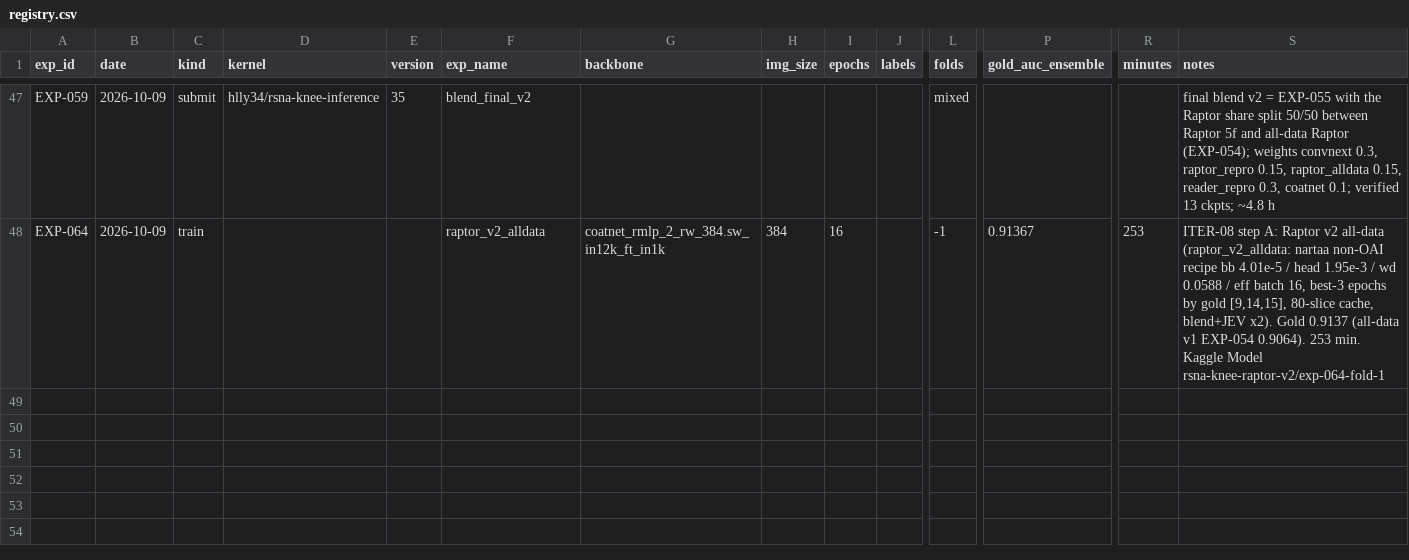
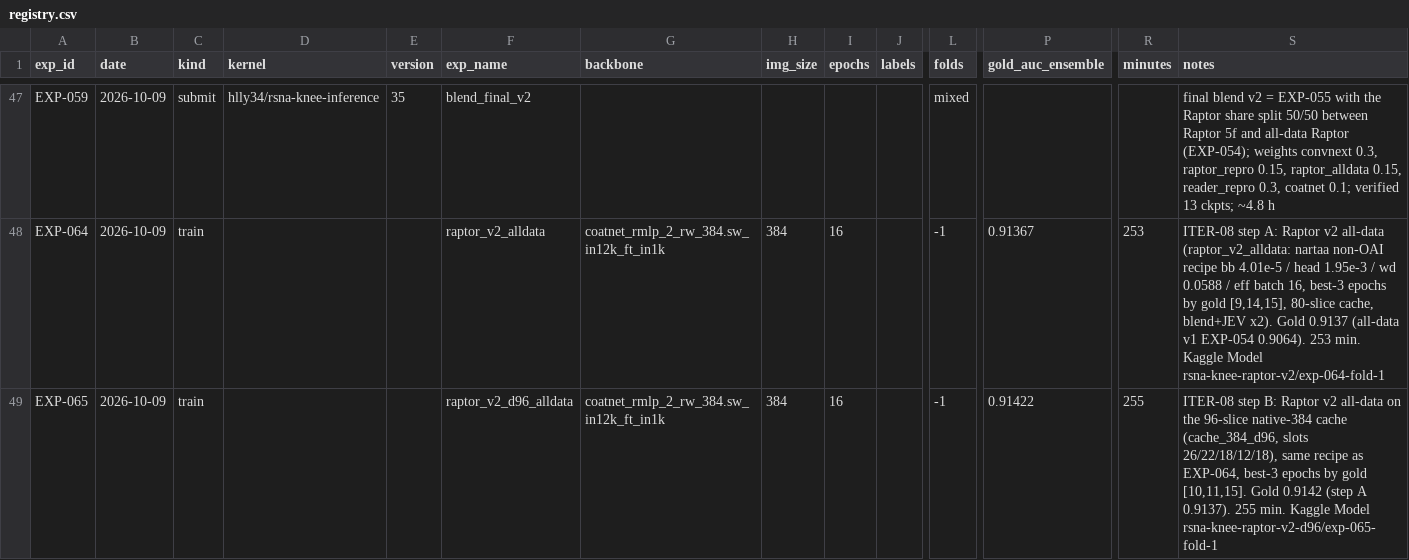
Before and after one commit to hllj/rsna-knee-abnormality-detection, a CSV file: experiments/registry.csv, drawn as a sheet; only a part is shown, gaps mark what is left out; rows hold the shown columns only; the diff names each change by its address in the sheet, - before the commit and + after, or states it on an @@ line.

```diff
--- a/experiments/registry.csv
+++ b/experiments/registry.csv
+row 49: EXP-065 | 2026-10-09 | train |  |  | raptor_v2_d96_alldata | coatnet_rmlp_2_rw_384.sw_in12k_ft_in1k | 384 | 16 |  | -1 | 0.91422 | 255 | ITER-08 step B: Raptor v2 all-data on the 96-slice native-384 cache (cache_384_d96, slots 26/22/18/12/18), same recipe as EXP-064, best-3 epochs by gold [10,11,15]. Gold 0.9142 (step A 0.9137). 255 min. Kaggle Model rsna-knee-raptor-v2-d96/exp-065-fold-1
```
Also changed, not shown: 3 other files.
